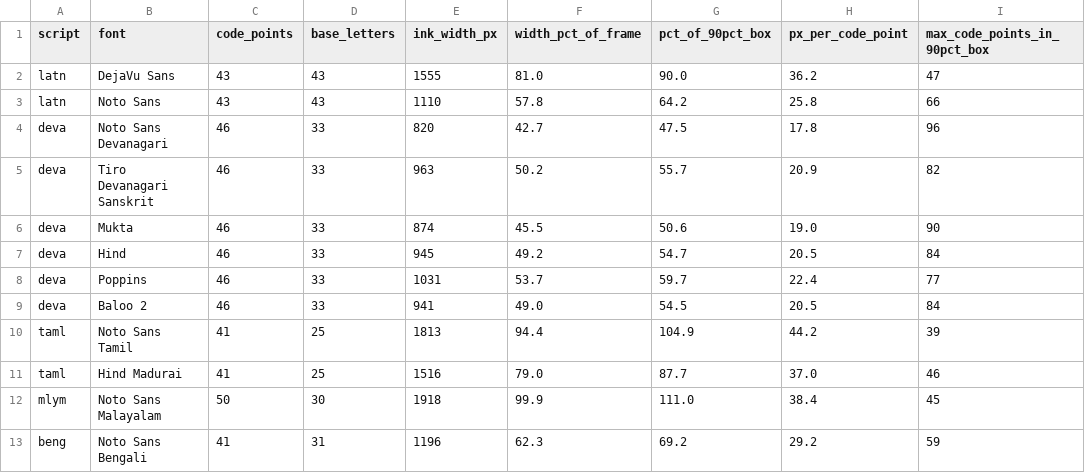
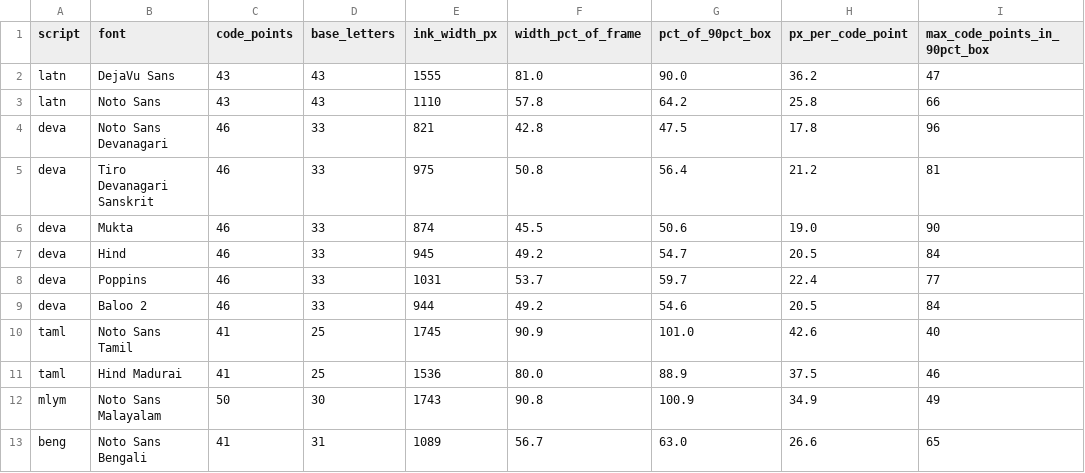
Before and after one commit to DeconvFFT/animated_journey, a CSV file: research/devotional-sound-script-fixtures/caption_width_FontSize23_2026-10-19.csv, drawn as a sheet; only a part is shown; the diff covers the shown part only.

```diff
--- a/research/devotional-sound-script-fixtures/caption_width_FontSize23_2026-10-19.csv
+++ b/research/devotional-sound-script-fixtures/caption_width_FontSize23_2026-10-19.csv
@@ -3,4 +3,4 @@ latn,DejaVu Sans,43,43,1555,81.0,90.0,36.2,47
 latn,Noto Sans,43,43,1110,57.8,64.2,25.8,66
-deva,Noto Sans Devanagari,46,33,820,42.7,47.5,17.8,96
-deva,Tiro Devanagari Sanskrit,46,33,963,50.2,55.7,20.9,82
+deva,Noto Sans Devanagari,46,33,821,42.8,47.5,17.8,96
+deva,Tiro Devanagari Sanskrit,46,33,975,50.8,56.4,21.2,81
 deva,Mukta,46,33,874,45.5,50.6,19.0,90
@@ -8,6 +8,6 @@ deva,Hind,46,33,945,49.2,54.7,20.5,84
 deva,Poppins,46,33,1031,53.7,59.7,22.4,77
-deva,Baloo 2,46,33,941,49.0,54.5,20.5,84
-taml,Noto Sans Tamil,41,25,1813,94.4,104.9,44.2,39
-taml,Hind Madurai,41,25,1516,79.0,87.7,37.0,46
-mlym,Noto Sans Malayalam,50,30,1918,99.9,111.0,38.4,45
-beng,Noto Sans Bengali,41,31,1196,62.3,69.2,29.2,59
+deva,Baloo 2,46,33,944,49.2,54.6,20.5,84
+taml,Noto Sans Tamil,41,25,1745,90.9,101.0,42.6,40
+taml,Hind Madurai,41,25,1536,80.0,88.9,37.5,46
+mlym,Noto Sans Malayalam,50,30,1743,90.8,100.9,34.9,49
+beng,Noto Sans Bengali,41,31,1089,56.7,63.0,26.6,65
```
Also changed, not shown: 10 added rows and 20 edited cells elsewhere in this file, research/devotional-sound-script-fixtures/caption_size_FontSize23_2026-10-19.csv, research/devotional-sound-script-fixtures/drawtext_n9.0.2_vs_harfbuzz_2026-10-19.csv, 42 other files.
